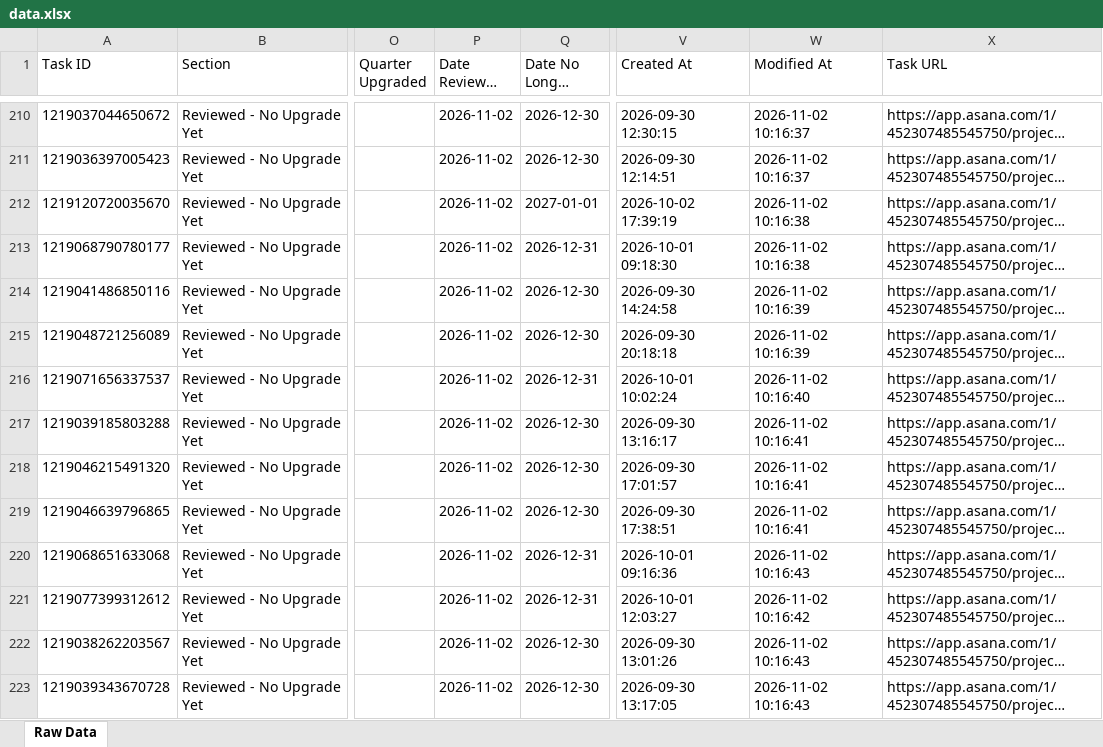
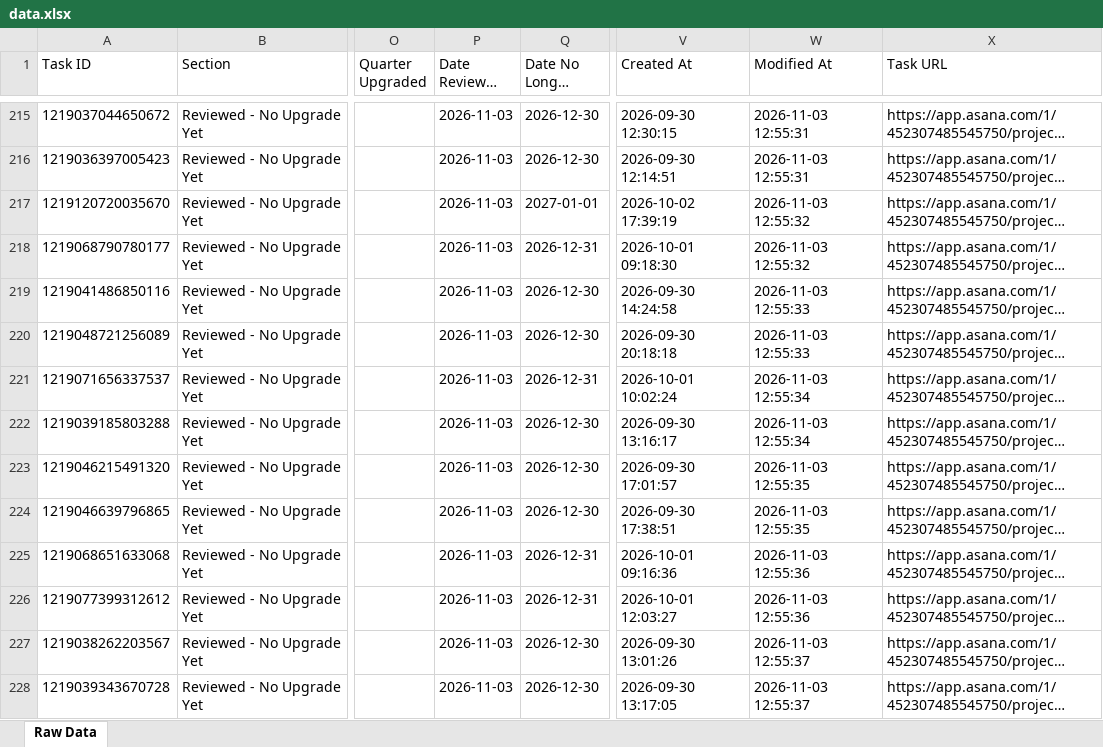
Before and after one commit to timramosthryv/budget-increase-recommendations, an Excel workbook: data.xlsx, sheet Raw Data, drawn as a sheet; only a part is shown, gaps mark what is left out; long unchanged cells end in …; values as stored, in another font and other column widths than the file's, no borders; addresses are those after the commit; the diff covers the shown part only; the diff names each change by its address in the sheet, - before the commit and + after, or states it on an @@ line.

```diff
--- a/data.xlsx (sheet Raw Data)
+++ b/data.xlsx (sheet Raw Data)
-P215:P228 (Date Reviewed Last): 2026-11-02
+P215:P228 (Date Reviewed Last): 2026-11-03
-W215:W216 (Modified At): 2026-11-02 10:16:37
+W215:W216 (Modified At): 2026-11-03 12:55:31
-W217:W218 (Modified At): 2026-11-02 10:16:38
+W217:W218 (Modified At): 2026-11-03 12:55:32
-W219:W220 (Modified At): 2026-11-02 10:16:39
+W219:W220 (Modified At): 2026-11-03 12:55:33
-W221 (Modified At): 2026-11-02 10:16:40
+W221 (Modified At): 2026-11-03 12:55:34
-W222 (Modified At): 2026-11-02 10:16:41
+W222 (Modified At): 2026-11-03 12:55:34
-W223:W224 (Modified At): 2026-11-02 10:16:41
+W223:W224 (Modified At): 2026-11-03 12:55:35
-W225 (Modified At): 2026-11-02 10:16:43
+W225 (Modified At): 2026-11-03 12:55:36
-W226 (Modified At): 2026-11-02 10:16:42
+W226 (Modified At): 2026-11-03 12:55:36
-W227:W228 (Modified At): 2026-11-02 10:16:43
+W227:W228 (Modified At): 2026-11-03 12:55:37
```
Also changed, not shown: 7 added rows, 1 removed row and 440 edited cells elsewhere in this sheet, 1 other file.
